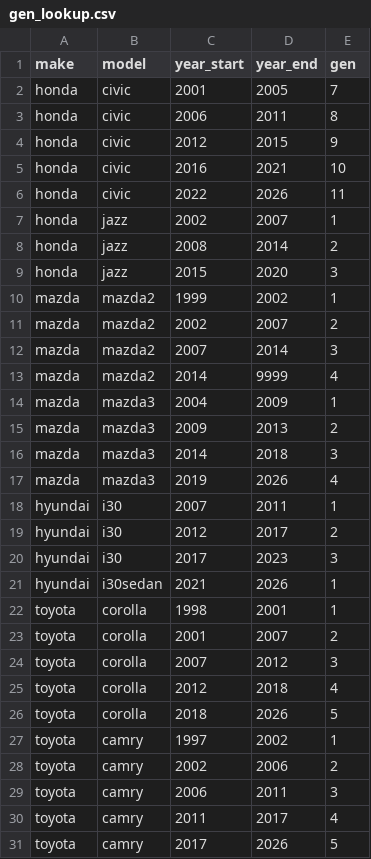
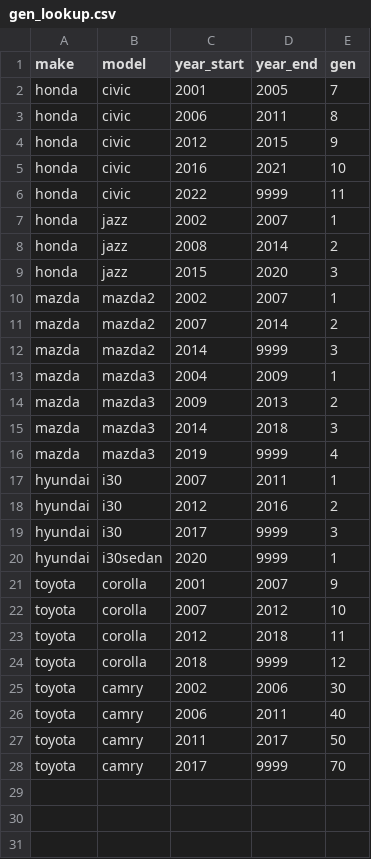
Before and after one commit to imrogerjiang/market_analysis_v2, a CSV file: lookups/gen_lookup.csv, drawn as a sheet.

Commit message:
added model gens lookup csv

```diff
--- a/lookups/gen_lookup.csv
+++ b/lookups/gen_lookup.csv
@@ -5,3 +5,3 @@ honda,civic,2012,2015,9
 honda,civic,2016,2021,10
-honda,civic,2022,2026,11
+honda,civic,2022,9999,11
 honda,jazz,2002,2007,1
@@ -9,6 +9,5 @@ honda,jazz,2008,2014,2
 honda,jazz,2015,2020,3
-mazda,mazda2,1999,2002,1
-mazda,mazda2,2002,2007,2
-mazda,mazda2,2007,2014,3
-mazda,mazda2,2014,9999,4
+mazda,mazda2,2002,2007,1
+mazda,mazda2,2007,2014,2
+mazda,mazda2,2014,9999,3
 mazda,mazda3,2004,2009,1
@@ -16,16 +15,14 @@ mazda,mazda3,2009,2013,2
 mazda,mazda3,2014,2018,3
-mazda,mazda3,2019,2026,4
+mazda,mazda3,2019,9999,4
 hyundai,i30,2007,2011,1
-hyundai,i30,2012,2017,2
-hyundai,i30,2017,2023,3
-hyundai,i30sedan,2021,2026,1
-toyota,corolla,1998,2001,1
-toyota,corolla,2001,2007,2
-toyota,corolla,2007,2012,3
-toyota,corolla,2012,2018,4
-toyota,corolla,2018,2026,5
-toyota,camry,1997,2002,1
-toyota,camry,2002,2006,2
-toyota,camry,2006,2011,3
-toyota,camry,2011,2017,4
-toyota,camry,2017,2026,5
+hyundai,i30,2012,2016,2
+hyundai,i30,2017,9999,3
+hyundai,i30sedan,2020,9999,1
+toyota,corolla,2001,2007,9
+toyota,corolla,2007,2012,10
+toyota,corolla,2012,2018,11
+toyota,corolla,2018,9999,12
+toyota,camry,2002,2006,30
+toyota,camry,2006,2011,40
+toyota,camry,2011,2017,50
+toyota,camry,2017,9999,70
```
